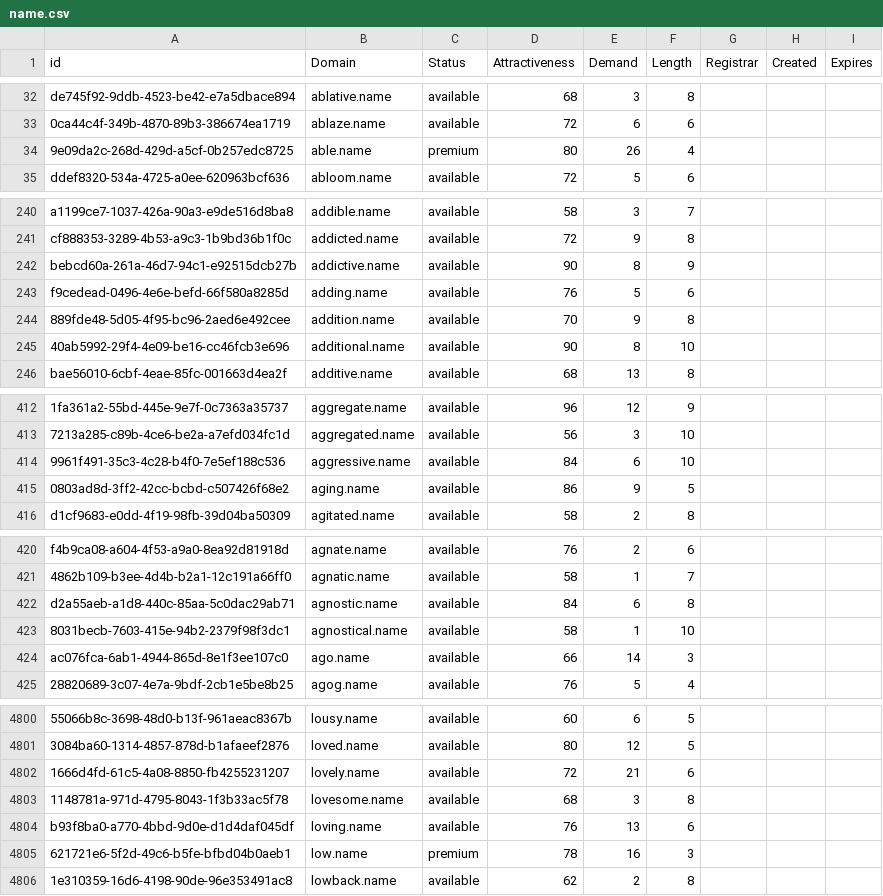
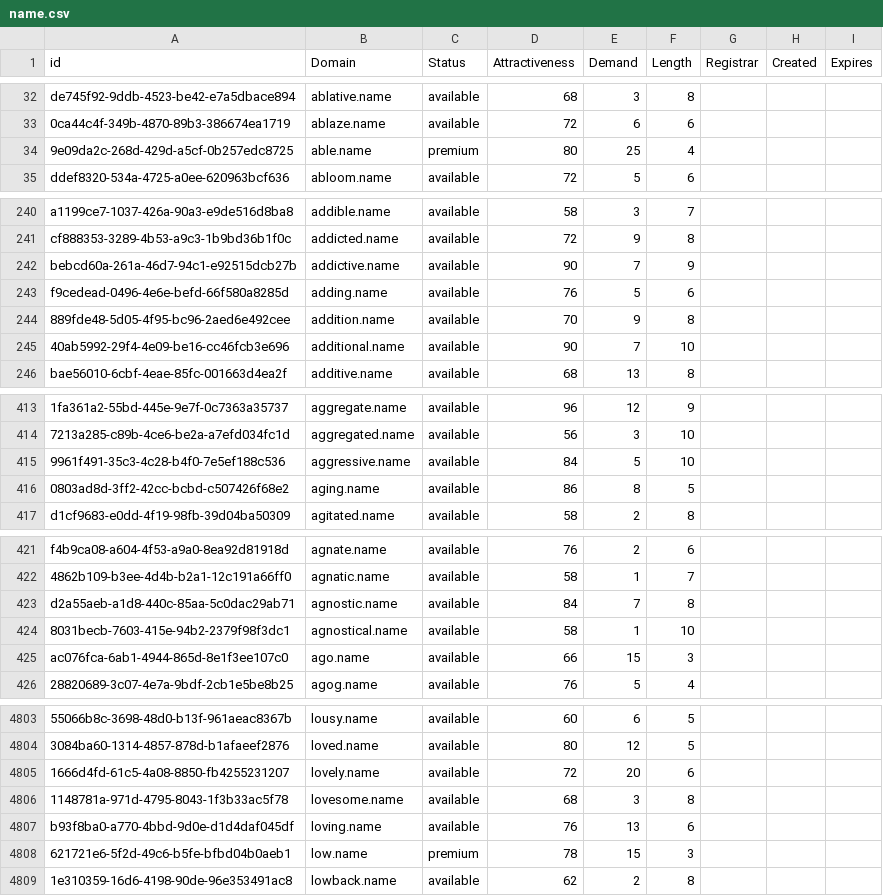
Before and after one commit to UniqueDomains/name-oneword-domains, a CSV file: name.csv, drawn as a sheet; only a part is shown, gaps mark what is left out; addresses are those after the commit; the diff covers the shown part only; the diff names each change by its address in the sheet, - before the commit and + after, or states it on an @@ line.

```diff
--- a/name.csv
+++ b/name.csv
-E34 (Demand): 26
+E34 (Demand): 25
-E242 (Demand): 8
+E242 (Demand): 7
-E245 (Demand): 8
+E245 (Demand): 7
-E415 (Demand): 6
+E415 (Demand): 5
-E416 (Demand): 9
+E416 (Demand): 8
-E423 (Demand): 6
+E423 (Demand): 7
-E425 (Demand): 14
+E425 (Demand): 15
-E4805 (Demand): 21
+E4805 (Demand): 20
-E4808 (Demand): 16
+E4808 (Demand): 15
```
Also changed, not shown: 3 added rows and 63 edited cells elsewhere in this file, 2 other files.
